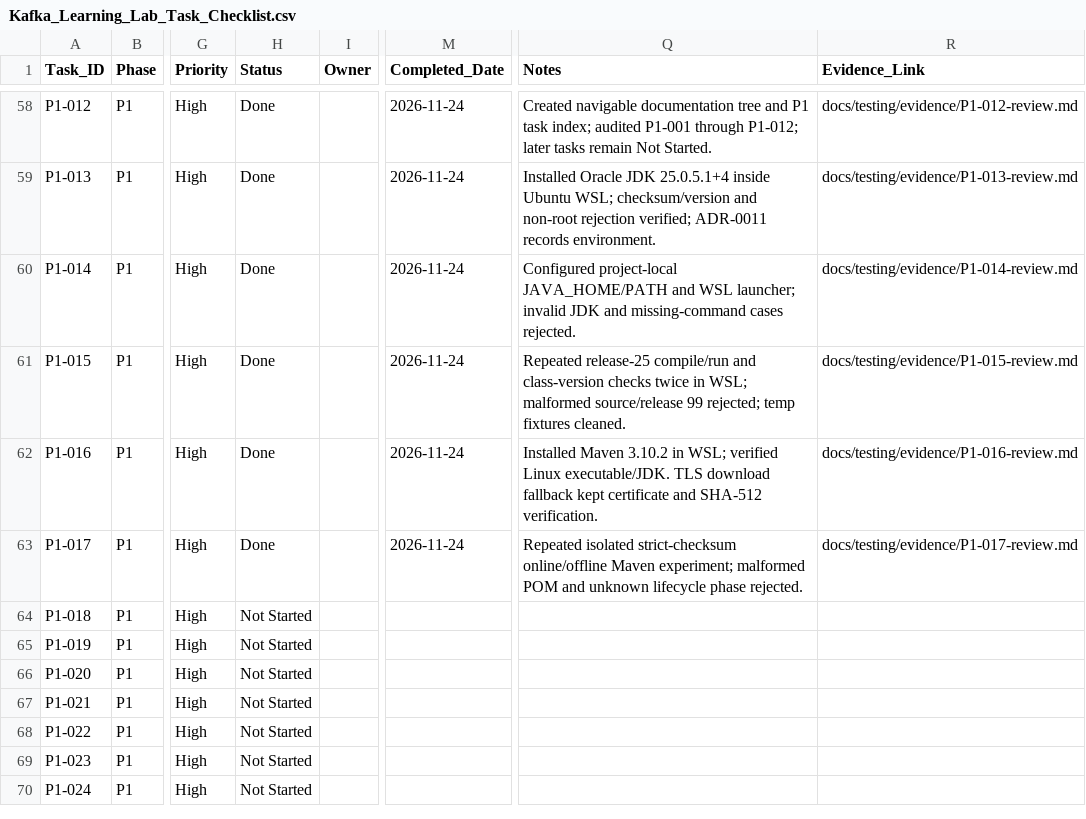
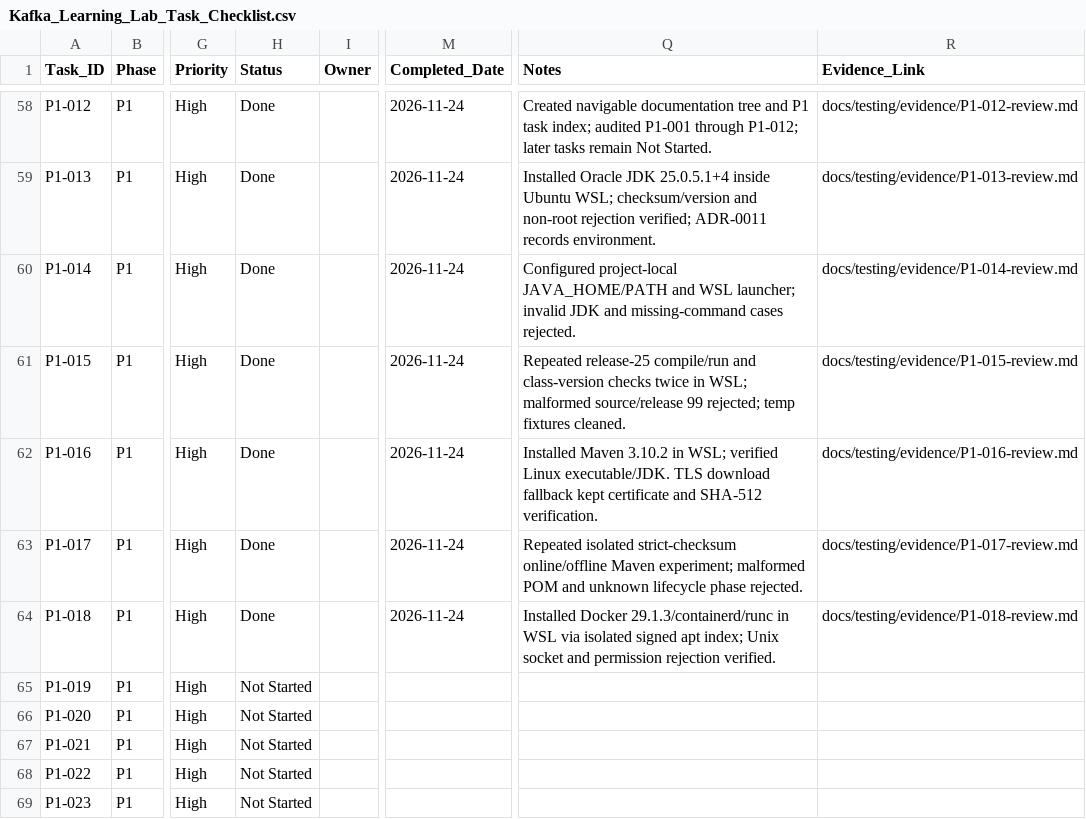
Before and after one commit to ru5iru/enterprise-kafka-learning-lab, a CSV file: docs/roadmap/Kafka_Learning_Lab_Task_Checklist.csv, drawn as a sheet; only a part is shown, gaps mark what is left out; the shorter side is filled out with more unchanged rows; the diff names each change by its address in the sheet, - before the commit and + after, or states it on an @@ line.

Commit message:
chore(docker): install pinned Ubuntu engine inside WSL
Refs: P1-018

```diff
--- a/docs/roadmap/Kafka_Learning_Lab_Task_Checklist.csv
+++ b/docs/roadmap/Kafka_Learning_Lab_Task_Checklist.csv
-H64 (Status): Not Started
+H64 (Status): Done
-M64 (Completed_Date): (empty)
+M64 (Completed_Date): 2026-11-24
-Q64 (Notes): (empty)
+Q64 (Notes): Installed Docker 29.1.3/containerd/runc in WSL via isolated signed apt index; Unix socket and permission rejection verified.
-R64 (Evidence_Link): (empty)
+R64 (Evidence_Link): docs/testing/evidence/P1-018-review.md
```
Also changed, not shown: 5 other files.
